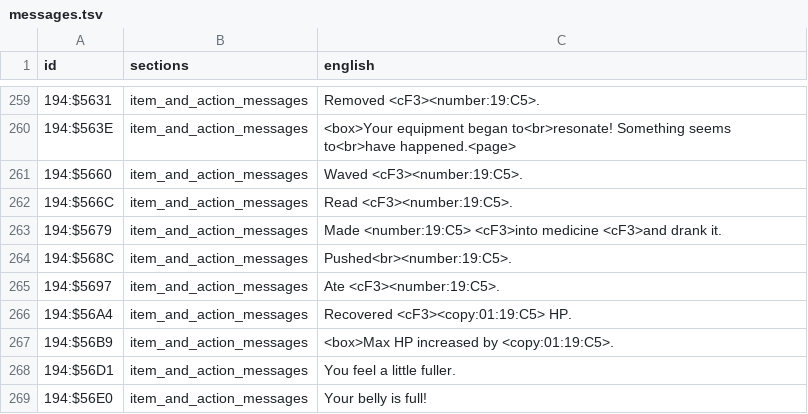
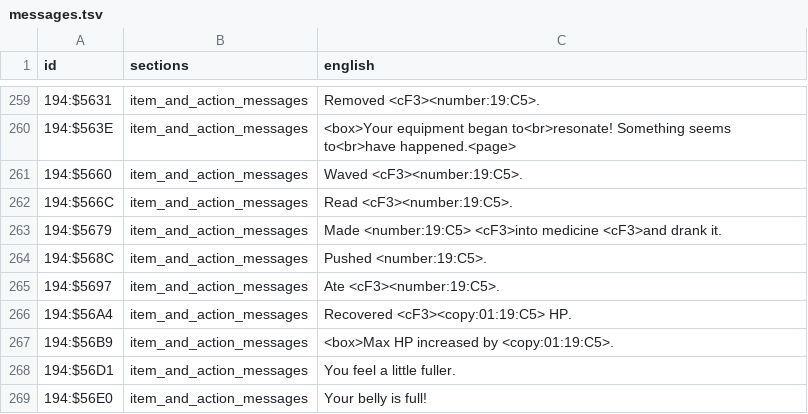
Before and after one commit to joey-astrologo/Shiren-GB2-Magic-Castle-of-the-Desert, a TSV file: script/en/messages.tsv, drawn as a sheet; only a part is shown, gaps mark what is left out.

```diff
--- a/script/en/messages.tsv
+++ b/script/en/messages.tsv
@@ -263,3 +263,3 @@ id	sections	english
 194:$5679	item_and_action_messages	Made <number:19:C5> <cF3>into medicine <cF3>and drank it.
-194:$568C	item_and_action_messages	Pushed<br><number:19:C5>.
+194:$568C	item_and_action_messages	Pushed <number:19:C5>.
 194:$5697	item_and_action_messages	Ate <cF3><number:19:C5>.
```
Also changed, not shown: script/en/glossary.tsv, script/en/items.tsv, 31 other files.
